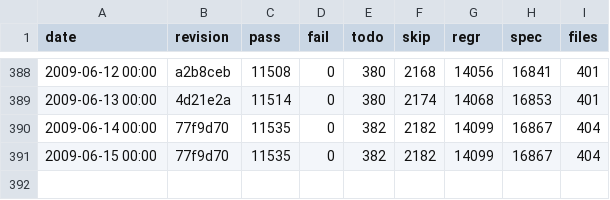
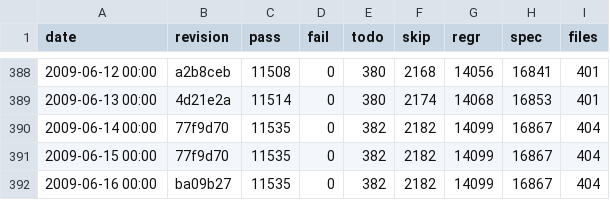
Before and after one commit to rakudo/rakudo, a CSV file: docs/spectest-progress.csv, drawn as a sheet; only a part is shown, gaps mark what is left out; the diff names each change by its address in the sheet, - before the commit and + after, or states it on an @@ line.

Commit message:
spectest-progress.csv update: 404 files, 11535 passing, 0 failing

```diff
--- a/docs/spectest-progress.csv
+++ b/docs/spectest-progress.csv
+row 392: 2009-06-16 00:00 | ba09b27 | 11535 | 0 | 382 | 2182 | 14099 | 16867 | 404
```
